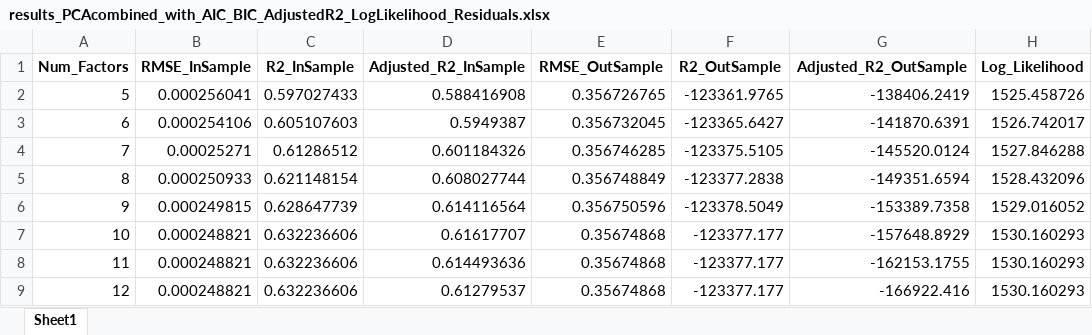
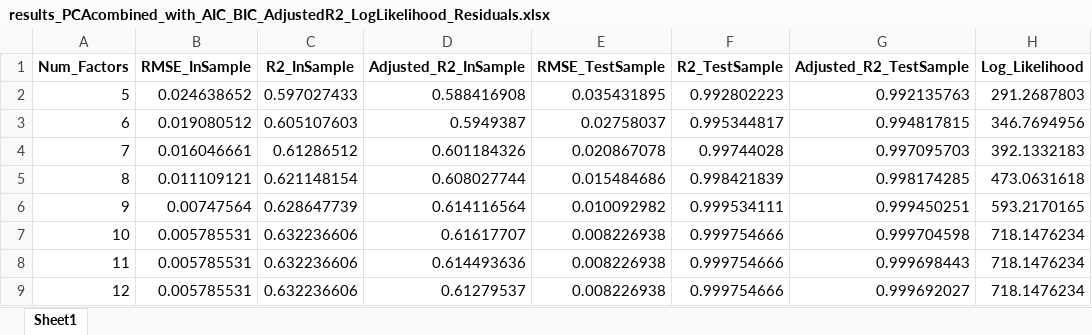
Before and after one commit to mayacamstra/04.-Models, an Excel workbook: results_PCAcombined_with_AIC_BIC_AdjustedR2_LogLikelihood_Residuals.xlsx, sheet Sheet1, drawn as a sheet; only a part is shown; values as stored, in another font and other column widths than the file's, no borders; the diff names each change by its address in the sheet, - before the commit and + after, or states it on an @@ line.

Commit message:
results_PCAcombined_with_AIC_BIC_AdjustedR2_LogLikelihood_Residuals werkt! Betere results dan eerst, nu nog de 18 excelletjes

```diff
--- a/results_PCAcombined_with_AIC_BIC_AdjustedR2_LogLikelihood_Residuals.xlsx (sheet Sheet1)
+++ b/results_PCAcombined_with_AIC_BIC_AdjustedR2_LogLikelihood_Residuals.xlsx (sheet Sheet1)
-E1: RMSE_OutSample
+E1: RMSE_TestSample
-F1: R2_OutSample
+F1: R2_TestSample
-G1: Adjusted_R2_OutSample
+G1: Adjusted_R2_TestSample
-B2 (RMSE_InSample): 0.000256041
+B2 (RMSE_InSample): 0.024638652
-E2 (RMSE_TestSample): 0.356726765
+E2 (RMSE_TestSample): 0.035431895
-F2 (R2_TestSample): -123361.9765
+F2 (R2_TestSample): 0.992802223
-G2 (Adjusted_R2_TestSample): -138406.2419
+G2 (Adjusted_R2_TestSample): 0.992135763
-H2 (Log_Likelihood): 1525.458726
+H2 (Log_Likelihood): 291.2687803
-B3 (RMSE_InSample): 0.000254106
+B3 (RMSE_InSample): 0.019080512
-E3 (RMSE_TestSample): 0.356732045
+E3 (RMSE_TestSample): 0.02758037
-F3 (R2_TestSample): -123365.6427
+F3 (R2_TestSample): 0.995344817
-G3 (Adjusted_R2_TestSample): -141870.6391
+G3 (Adjusted_R2_TestSample): 0.994817815
-H3 (Log_Likelihood): 1526.742017
+H3 (Log_Likelihood): 346.7694956
-B4 (RMSE_InSample): 0.00025271
+B4 (RMSE_InSample): 0.016046661
-E4 (RMSE_TestSample): 0.356746285
+E4 (RMSE_TestSample): 0.020867078
-F4 (R2_TestSample): -123375.5105
+F4 (R2_TestSample): 0.99744028
-G4 (Adjusted_R2_TestSample): -145520.0124
+G4 (Adjusted_R2_TestSample): 0.997095703
-H4 (Log_Likelihood): 1527.846288
+H4 (Log_Likelihood): 392.1332183
-B5 (RMSE_InSample): 0.000250933
+B5 (RMSE_InSample): 0.011109121
-E5 (RMSE_TestSample): 0.356748849
+E5 (RMSE_TestSample): 0.015484686
-F5 (R2_TestSample): -123377.2838
+F5 (R2_TestSample): 0.998421839
-G5 (Adjusted_R2_TestSample): -149351.6594
+G5 (Adjusted_R2_TestSample): 0.998174285
-H5 (Log_Likelihood): 1528.432096
+H5 (Log_Likelihood): 473.0631618
-B6 (RMSE_InSample): 0.000249815
+B6 (RMSE_InSample): 0.00747564
-E6 (RMSE_TestSample): 0.356750596
+E6 (RMSE_TestSample): 0.010092982
-F6 (R2_TestSample): -123378.5049
+F6 (R2_TestSample): 0.999534111
-G6 (Adjusted_R2_TestSample): -153389.7358
+G6 (Adjusted_R2_TestSample): 0.999450251
-H6 (Log_Likelihood): 1529.016052
+H6 (Log_Likelihood): 593.2170165
-B7:B9 (RMSE_InSample): 0.000248821
+B7:B9 (RMSE_InSample): 0.005785531
-E7:E9 (RMSE_TestSample): 0.35674868
+E7:E9 (RMSE_TestSample): 0.008226938
-F7:F9 (R2_TestSample): -123377.177
+F7:F9 (R2_TestSample): 0.999754666
-G7 (Adjusted_R2_TestSample): -157648.8929
+G7 (Adjusted_R2_TestSample): 0.999704598
-H7:H9 (Log_Likelihood): 1530.160293
+H7:H9 (Log_Likelihood): 718.1476234
-G8 (Adjusted_R2_TestSample): -162153.1755
+G8 (Adjusted_R2_TestSample): 0.999698443
-G9 (Adjusted_R2_TestSample): -166922.416
+G9 (Adjusted_R2_TestSample): 0.999692027
```
Also changed, not shown: 9 other files.
